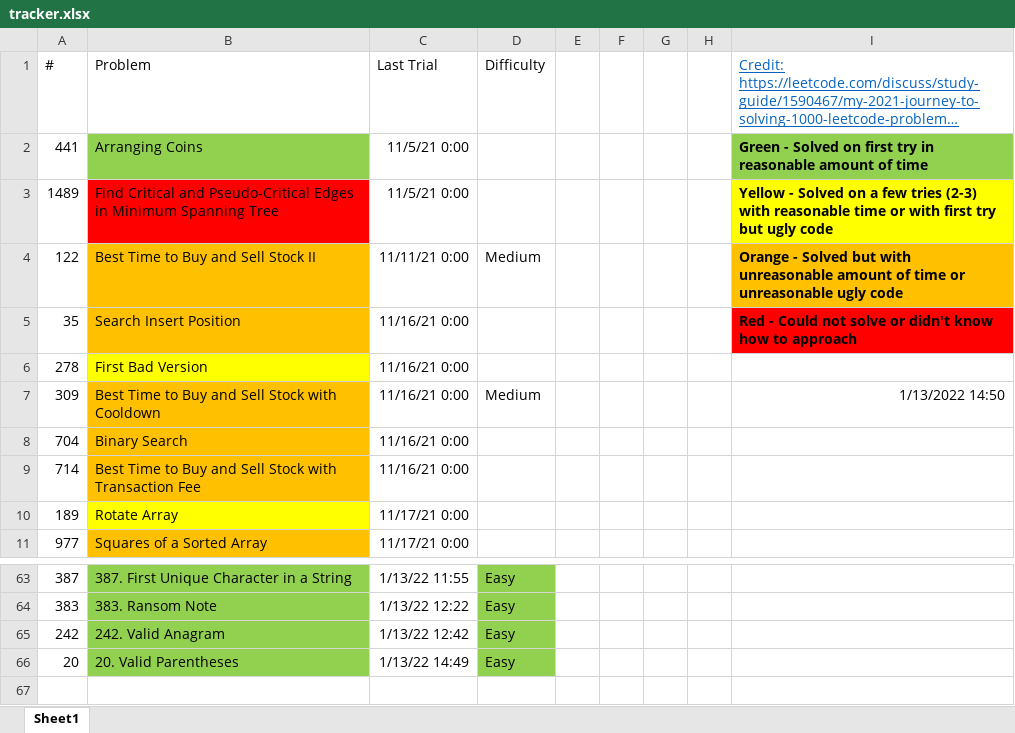
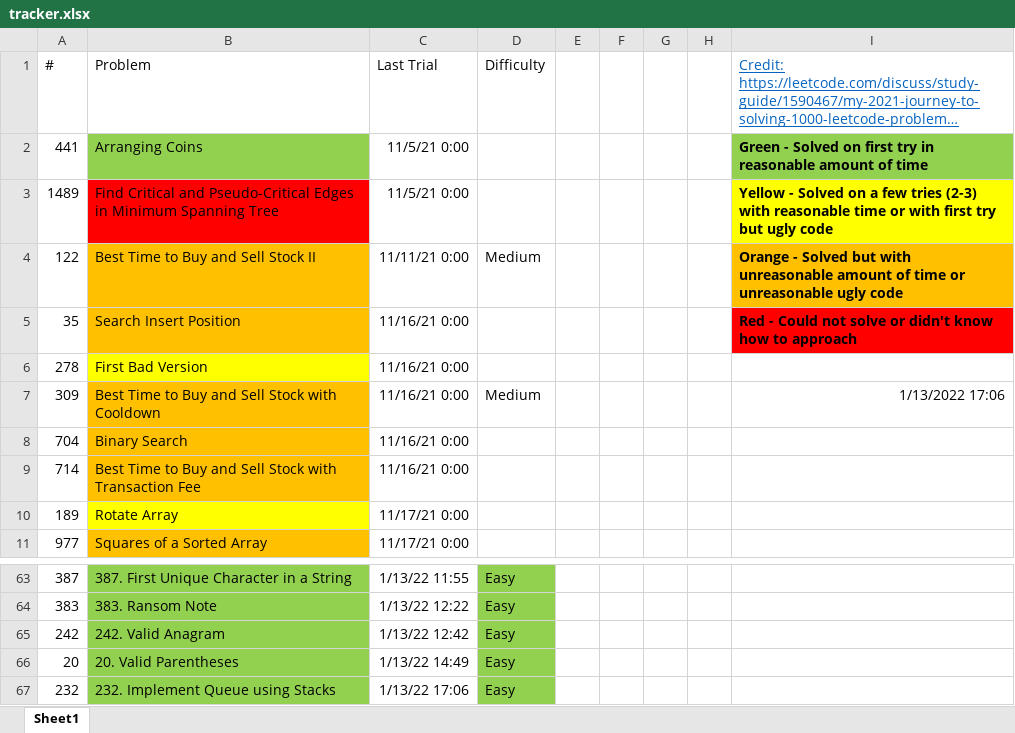
Before and after one commit to tinutmap/leetcode.com, an Excel workbook: tracker.xlsx, sheet Sheet1, drawn as a sheet; only a part is shown, gaps mark what is left out; long unchanged cells end in …; values as stored, in another font and other column widths than the file's, no borders; conditional formats not drawn; the diff names each change by its address in the sheet, - before the commit and + after, or states it on an @@ line.

```diff
--- a/tracker.xlsx (sheet Sheet1)
+++ b/tracker.xlsx (sheet Sheet1)
-I7: 1/13/2022 14:50
+I7: 1/13/2022 17:06
+row 67: 232 | 232. Implement Queue using Stacks | 1/13/22 17:06 | Easy
```
Also changed, not shown: 3 other files.
